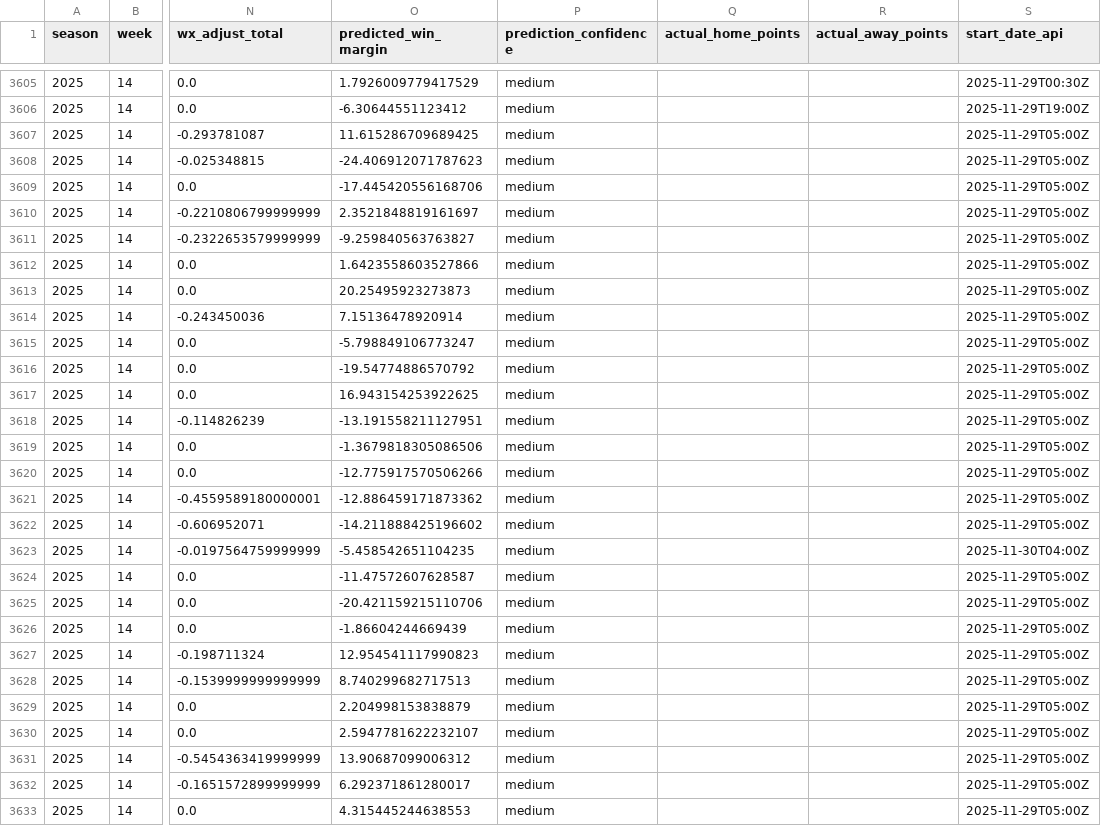
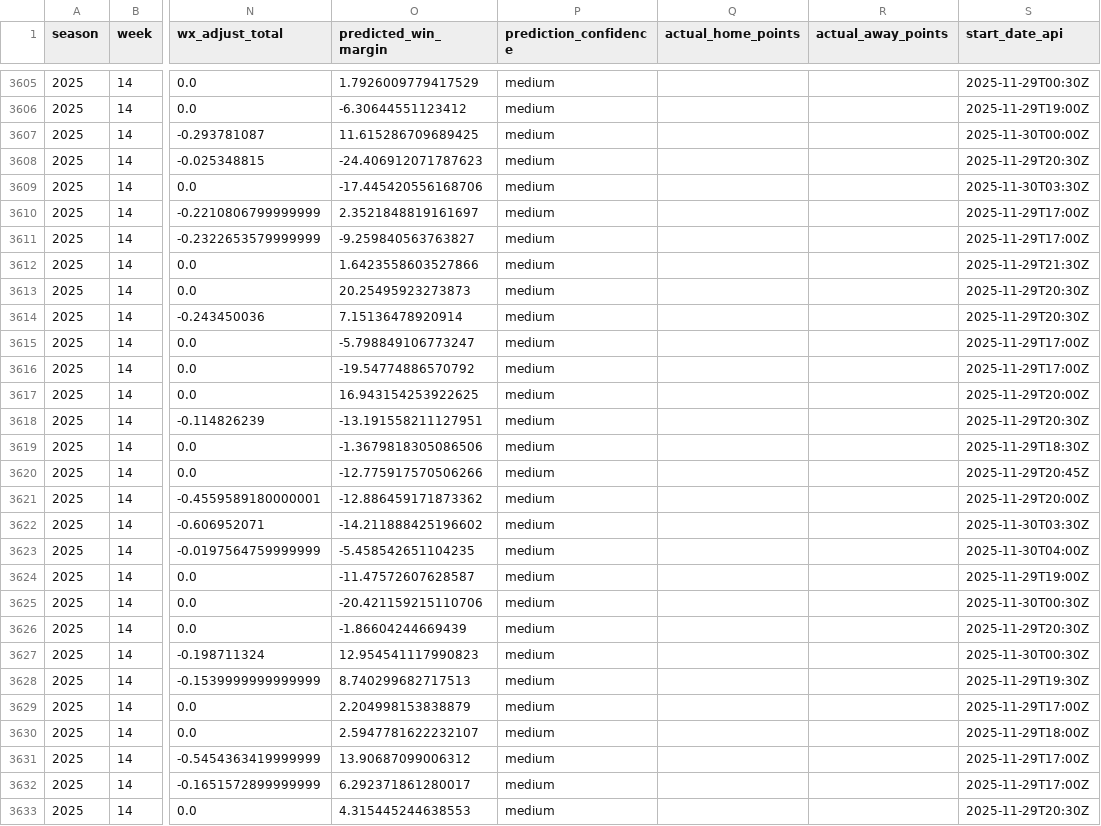
Before and after one commit to mostgood1/NCAAF-Predictions, a CSV file: data/college_football_schedule_2025_predicted_totals_enhanced_with_scores.csv, drawn as a sheet; only a part is shown, gaps mark what is left out; the diff covers the shown part only; the diff names each change by its address in the sheet, - before the commit and + after, or states it on an @@ line.

```diff
--- a/data/college_football_schedule_2025_predicted_totals_enhanced_with_scores.csv
+++ b/data/college_football_schedule_2025_predicted_totals_enhanced_with_scores.csv
-S3607 (start_date_api): 2025-11-29T05:00Z
+S3607 (start_date_api): 2025-11-30T00:00Z
-S3608 (start_date_api): 2025-11-29T05:00Z
+S3608 (start_date_api): 2025-11-29T20:30Z
-S3609 (start_date_api): 2025-11-29T05:00Z
+S3609 (start_date_api): 2025-11-30T03:30Z
-S3610:S3611 (start_date_api): 2025-11-29T05:00Z
+S3610:S3611 (start_date_api): 2025-11-29T17:00Z
-S3612 (start_date_api): 2025-11-29T05:00Z
+S3612 (start_date_api): 2025-11-29T21:30Z
-S3613:S3614 (start_date_api): 2025-11-29T05:00Z
+S3613:S3614 (start_date_api): 2025-11-29T20:30Z
-S3615:S3616 (start_date_api): 2025-11-29T05:00Z
+S3615:S3616 (start_date_api): 2025-11-29T17:00Z
-S3617 (start_date_api): 2025-11-29T05:00Z
+S3617 (start_date_api): 2025-11-29T20:00Z
-S3618 (start_date_api): 2025-11-29T05:00Z
+S3618 (start_date_api): 2025-11-29T20:30Z
-S3619 (start_date_api): 2025-11-29T05:00Z
+S3619 (start_date_api): 2025-11-29T18:30Z
-S3620 (start_date_api): 2025-11-29T05:00Z
+S3620 (start_date_api): 2025-11-29T20:45Z
-S3621 (start_date_api): 2025-11-29T05:00Z
+S3621 (start_date_api): 2025-11-29T20:00Z
-S3622 (start_date_api): 2025-11-29T05:00Z
+S3622 (start_date_api): 2025-11-30T03:30Z
-S3624 (start_date_api): 2025-11-29T05:00Z
+S3624 (start_date_api): 2025-11-29T19:00Z
-S3625 (start_date_api): 2025-11-29T05:00Z
+S3625 (start_date_api): 2025-11-30T00:30Z
-S3626 (start_date_api): 2025-11-29T05:00Z
+S3626 (start_date_api): 2025-11-29T20:30Z
-S3627 (start_date_api): 2025-11-29T05:00Z
+S3627 (start_date_api): 2025-11-30T00:30Z
-S3628 (start_date_api): 2025-11-29T05:00Z
+S3628 (start_date_api): 2025-11-29T19:30Z
-S3629 (start_date_api): 2025-11-29T05:00Z
+S3629 (start_date_api): 2025-11-29T17:00Z
-S3630 (start_date_api): 2025-11-29T05:00Z
+S3630 (start_date_api): 2025-11-29T18:00Z
-S3631:S3632 (start_date_api): 2025-11-29T05:00Z
+S3631:S3632 (start_date_api): 2025-11-29T17:00Z
-S3633 (start_date_api): 2025-11-29T05:00Z
+S3633 (start_date_api): 2025-11-29T20:30Z
```
Also changed, not shown: 54 edited cells elsewhere in this file, models/rf_v1_home_win_calibration.csv, 15 other files.
